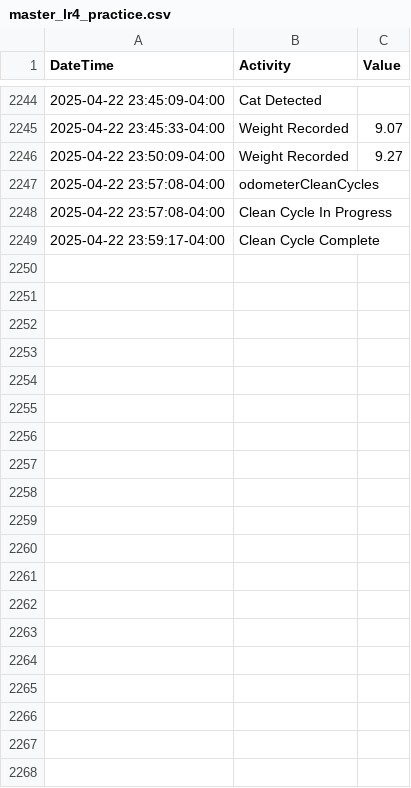
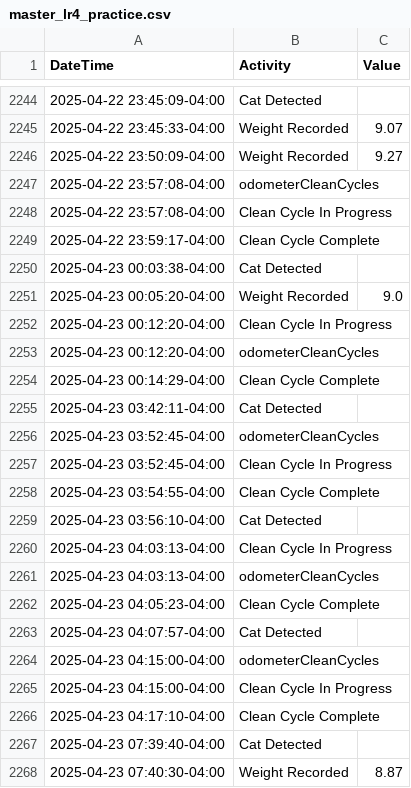
Before and after one commit to jiax264/litter-robot-home-automation, a CSV file: master_lr4_practice.csv, drawn as a sheet; only a part is shown, gaps mark what is left out; the diff covers the shown part only.

```diff
--- a/master_lr4_practice.csv
+++ b/master_lr4_practice.csv
@@ -2249 +2249,20 @@ DateTime,Activity,Value
 2025-04-22 23:59:17-04:00,Clean Cycle Complete,
+2025-04-23 00:03:38-04:00,Cat Detected,
+2025-04-23 00:05:20-04:00,Weight Recorded,9.0
+2025-04-23 00:12:20-04:00,Clean Cycle In Progress,
+2025-04-23 00:12:20-04:00,odometerCleanCycles,
+2025-04-23 00:14:29-04:00,Clean Cycle Complete,
+2025-04-23 03:42:11-04:00,Cat Detected,
+2025-04-23 03:52:45-04:00,odometerCleanCycles,
+2025-04-23 03:52:45-04:00,Clean Cycle In Progress,
+2025-04-23 03:54:55-04:00,Clean Cycle Complete,
+2025-04-23 03:56:10-04:00,Cat Detected,
+2025-04-23 04:03:13-04:00,Clean Cycle In Progress,
+2025-04-23 04:03:13-04:00,odometerCleanCycles,
+2025-04-23 04:05:23-04:00,Clean Cycle Complete,
+2025-04-23 04:07:57-04:00,Cat Detected,
+2025-04-23 04:15:00-04:00,odometerCleanCycles,
+2025-04-23 04:15:00-04:00,Clean Cycle In Progress,
+2025-04-23 04:17:10-04:00,Clean Cycle Complete,
+2025-04-23 07:39:40-04:00,Cat Detected,
+2025-04-23 07:40:30-04:00,Weight Recorded,8.87
```
Also changed, not shown: 9 added rows elsewhere in this file.
